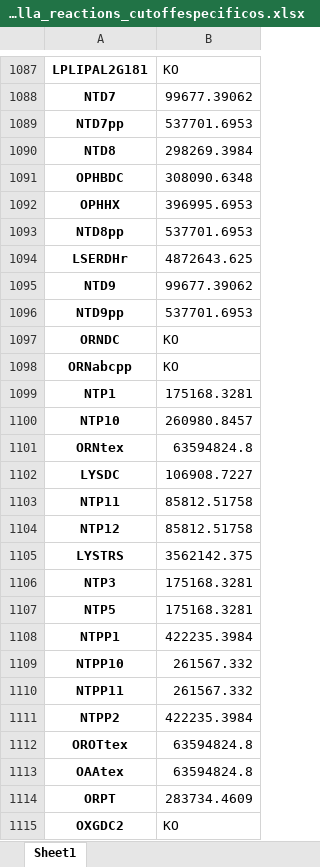
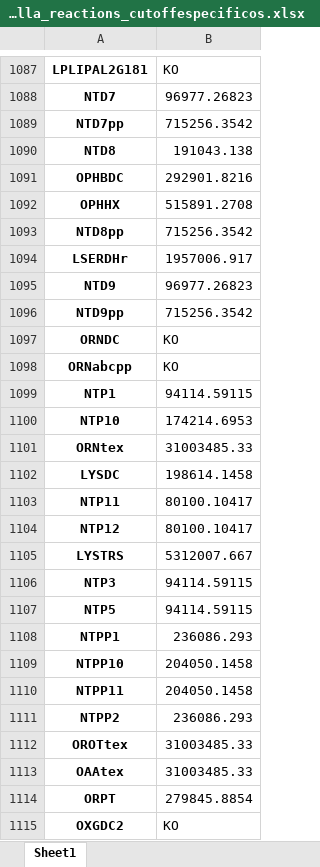
Before and after one commit to Yannisavlonitis/Master-Thesis-Bioinformatics, an Excel workbook: Scripts/Python/Salmonella_proteomics_uptakes/salmonella_reactions_cutoffespecificos.xlsx, sheet Sheet1, drawn as a sheet; only a part is shown, gaps mark what is left out; values as stored, in another font and other column widths than the file's, no borders; the diff covers the shown part only; the diff names each change by its address in the sheet, - before the commit and + after, or states it on an @@ line.

```diff
--- a/Scripts/Python/Salmonella_proteomics_uptakes/salmonella_reactions_cutoffespecificos.xlsx (sheet Sheet1)
+++ b/Scripts/Python/Salmonella_proteomics_uptakes/salmonella_reactions_cutoffespecificos.xlsx (sheet Sheet1)
-B1088: 99677.39062
+B1088: 96977.26823
-B1089: 537701.6953
+B1089: 715256.3542
-B1090: 298269.3984
+B1090: 191043.138
-B1091: 308090.6348
+B1091: 292901.8216
-B1092: 396995.6953
+B1092: 515891.2708
-B1093: 537701.6953
+B1093: 715256.3542
-B1094: 4872643.625
+B1094: 1957006.917
-B1095: 99677.39062
+B1095: 96977.26823
-B1096: 537701.6953
+B1096: 715256.3542
-B1099: 175168.3281
+B1099: 94114.59115
-B1100: 260980.8457
+B1100: 174214.6953
-B1101: 63594824.8
+B1101: 31003485.33
-B1102: 106908.7227
+B1102: 198614.1458
-B1103:B1104: 85812.51758
+B1103:B1104: 80100.10417
-B1105: 3562142.375
+B1105: 5312007.667
-B1106:B1107: 175168.3281
+B1106:B1107: 94114.59115
-B1108: 422235.3984
+B1108: 236086.293
-B1109:B1110: 261567.332
+B1109:B1110: 204050.1458
-B1111: 422235.3984
+B1111: 236086.293
-B1112:B1113: 63594824.8
+B1112:B1113: 31003485.33
-B1114: 283734.4609
+B1114: 279845.8854
```
Also changed, not shown: 1498 edited cells elsewhere in this sheet, 19 other files.
